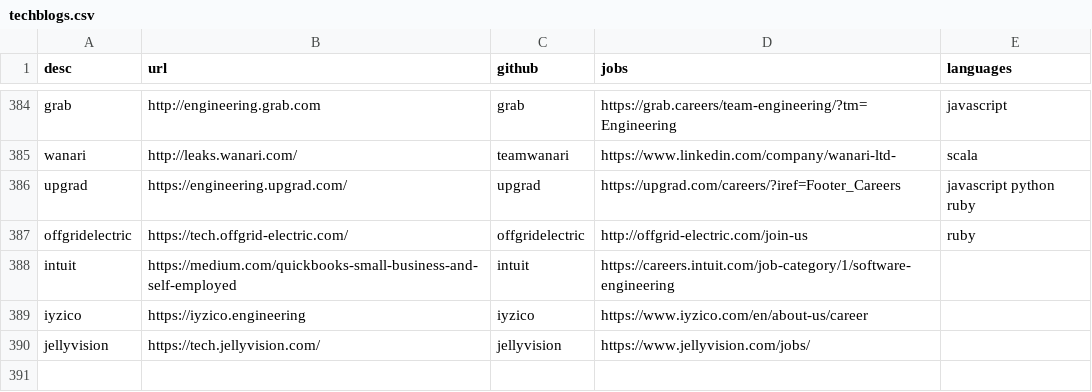
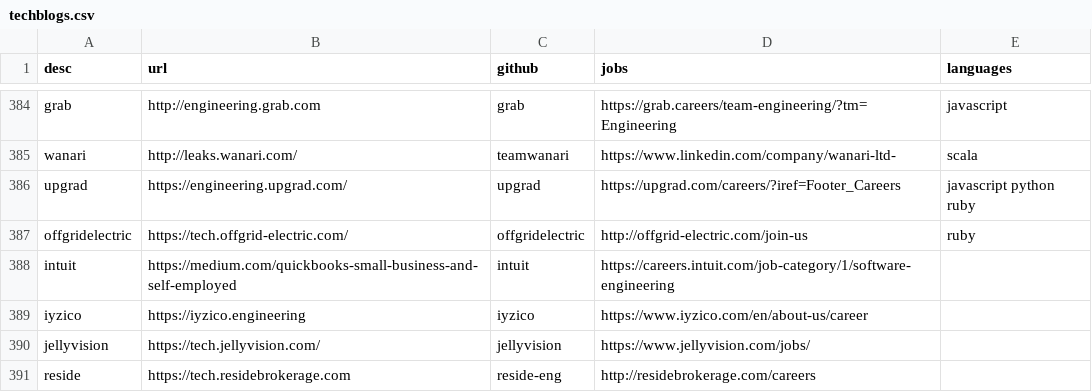
Before and after one commit to griffio/griffio.github.io, a CSV file: _data/techblogs.csv, drawn as a sheet; only a part is shown, gaps mark what is left out.

Commit message:
reside

```diff
--- a/_data/techblogs.csv
+++ b/_data/techblogs.csv
@@ -390 +390,2 @@ iyzico,https://iyzico.engineering,iyzico,https://www.iyzico.com/en/about-us/care
 jellyvision,https://tech.jellyvision.com/,jellyvision,https://www.jellyvision.com/jobs/,""
+reside,https://tech.residebrokerage.com,reside-eng,http://residebrokerage.com/careers,""
```
